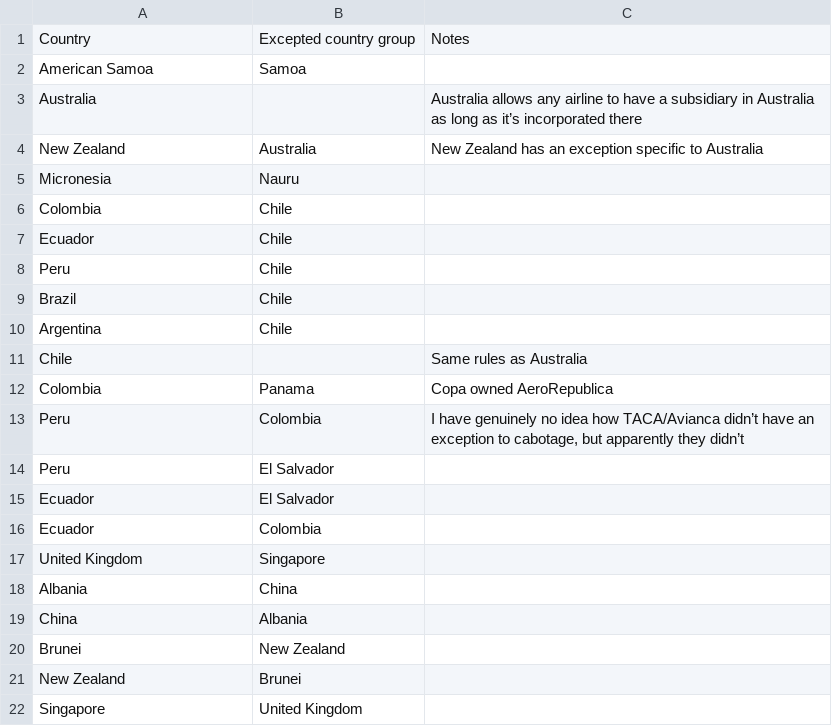
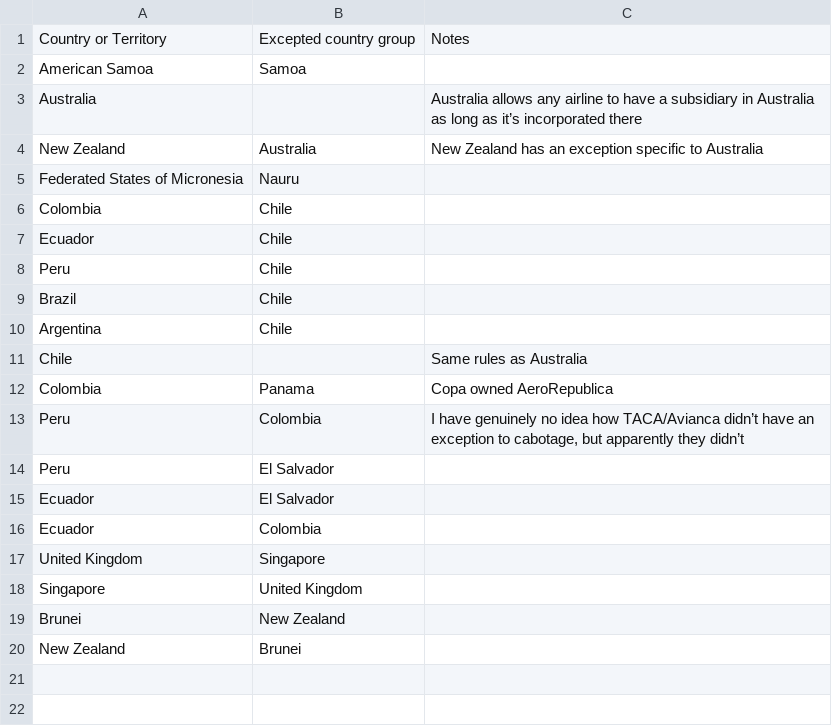
Before and after one commit to johnbrussell/airline-game, a CSV file: data/cabotage_exceptions.csv, drawn as a sheet.

```diff
--- a/data/cabotage_exceptions.csv
+++ b/data/cabotage_exceptions.csv
@@ -1,2 +1,2 @@
-Country,Excepted country group,Notes
+Country or Territory,Excepted country group,Notes
 American Samoa,Samoa,
@@ -4,3 +4,3 @@ Australia,,Australia allows any airline to have a subsidiary in Australia as lon
 New Zealand,Australia,New Zealand has an exception specific to Australia
-Micronesia,Nauru,
+Federated States of Micronesia,Nauru,
 Colombia,Chile,
@@ -17,6 +17,4 @@ Ecuador,Colombia,
 United Kingdom,Singapore,
-Albania,China,
-China,Albania,
+Singapore,United Kingdom,
 Brunei,New Zealand,
 New Zealand,Brunei,
-Singapore,United Kingdom,
```
Also changed, not shown: data/airports.csv, data/metro_areas.csv, 4 other files.
